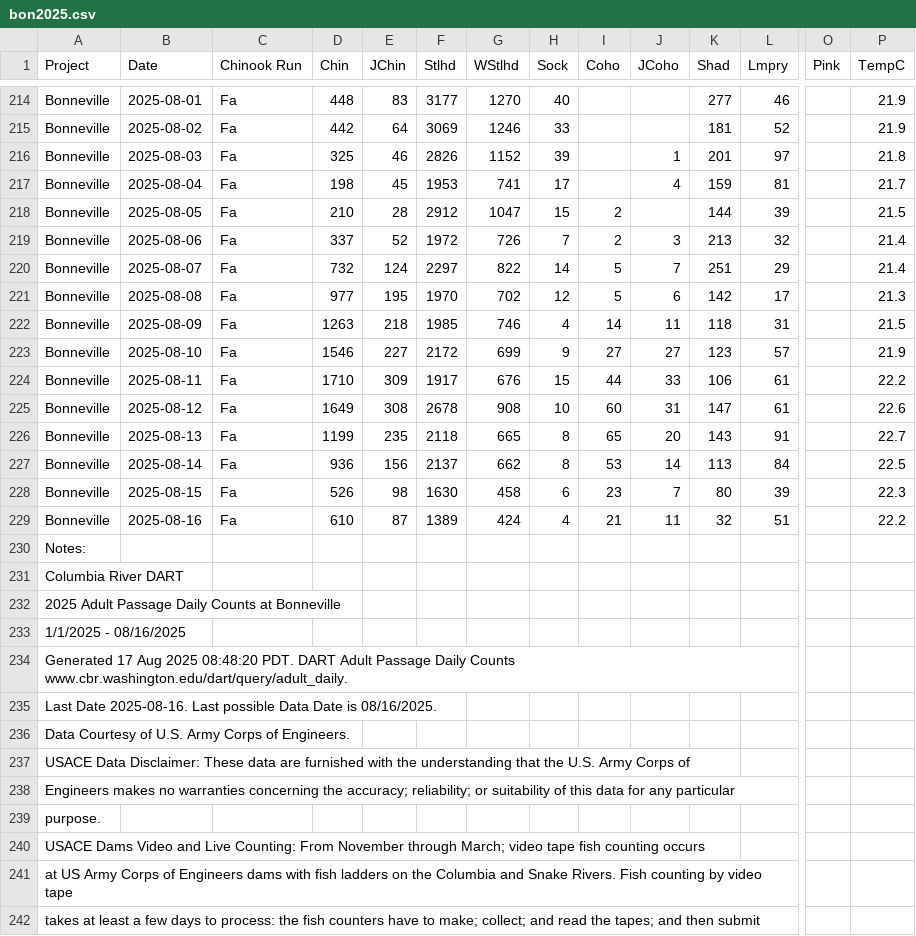
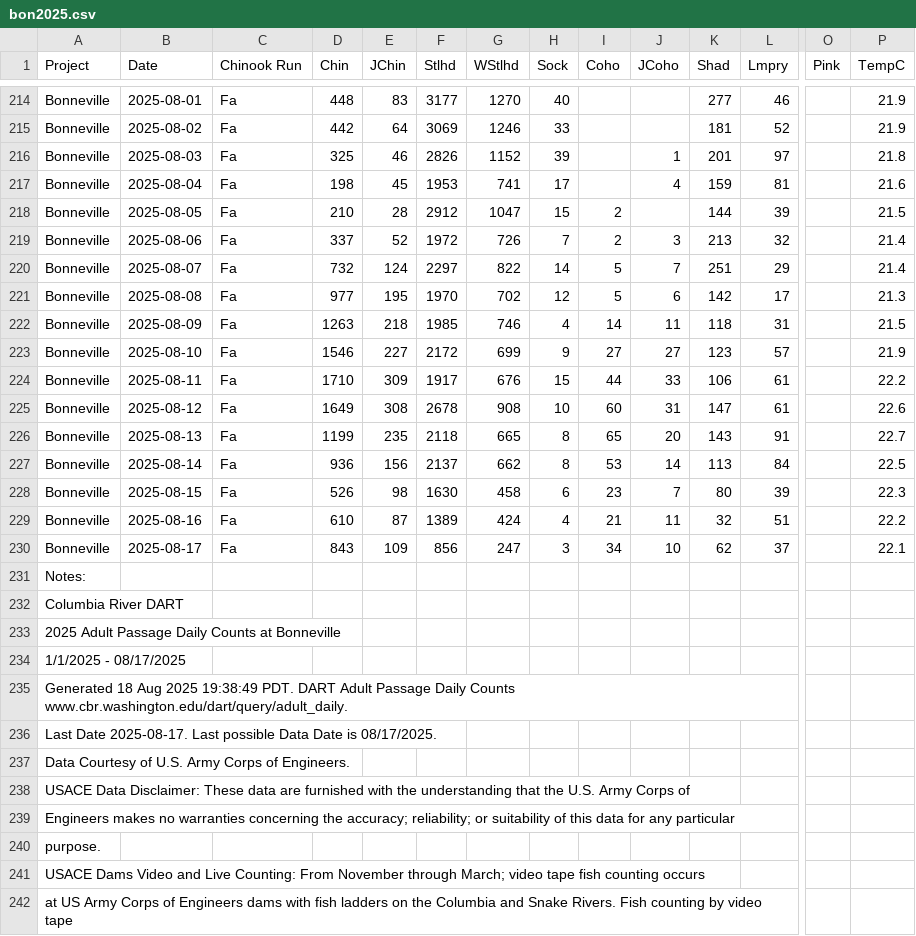
Before and after one commit to liu-zoe/orcasalmon, a CSV file: data/bonchinook/bon2025.csv, drawn as a sheet; only a part is shown, gaps mark what is left out; the shorter side is filled out with more unchanged rows; addresses are those after the commit; rows hold the shown columns only; the diff names each change by its address in the sheet, - before the commit and + after, or states it on an @@ line.

```diff
--- a/data/bonchinook/bon2025.csv
+++ b/data/bonchinook/bon2025.csv
-P217 (TempC): 21.7
+P217 (TempC): 21.6
+row 230: Bonneville | 2025-08-17 | Fa | 843 | 109 | 856 | 247 | 3 | 34 | 10 | 62 | 37 |  | 22.1
-A234 (Project): 1/1/2025 - 08/16/2025
+A234 (Project): 1/1/2025 - 08/17/2025
-A235 (Project): Generated 17 Aug 2025 08:48:20 PDT. DART…
+A235 (Project): Generated 18 Aug 2025 19:38:49 PDT. DART…
-A236 (Project): Last Date 2025-08-16. Last possible Data Date is 08/16/2025.
+A236 (Project): Last Date 2025-08-17. Last possible Data Date is 08/17/2025.
```
Also changed, not shown: data/foschinook/fos2025.csv.
